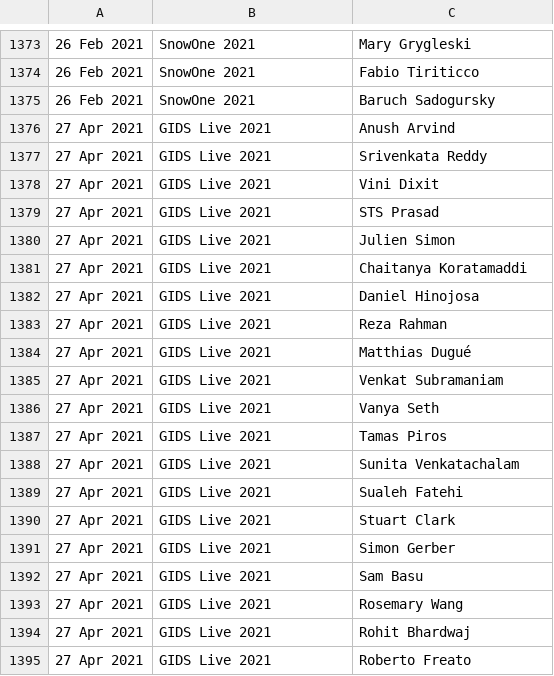
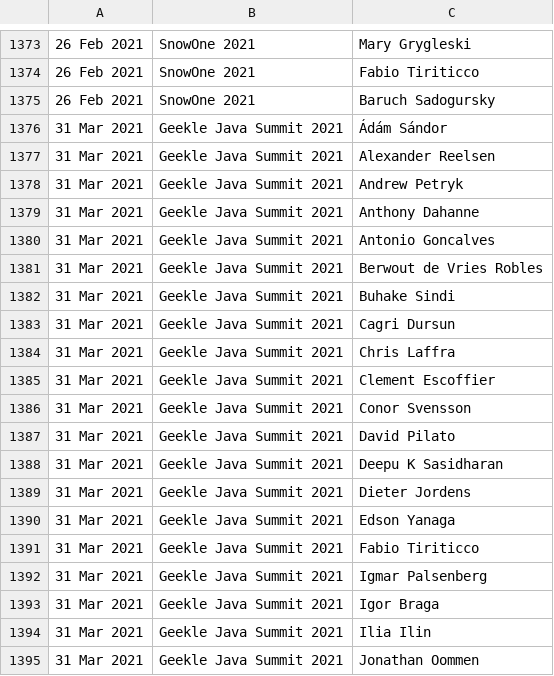
Before and after one commit to ticofab/speakertogether, a CSV file: src/main/resources/allspeakersallevents.csv, drawn as a sheet; only a part is shown, gaps mark what is left out; the shorter side is filled out with more unchanged rows; the diff covers the shown part only.

Commit message:
updated with Geekle Java Summit 2021

```diff
--- a/src/main/resources/allspeakersallevents.csv
+++ b/src/main/resources/allspeakersallevents.csv
@@ -1375 +1375,21 @@
 26 Feb 2021,SnowOne 2021,Baruch Sadogursky
+31 Mar 2021,Geekle Java Summit 2021,Ádám Sándor
+31 Mar 2021,Geekle Java Summit 2021,Alexander Reelsen
+31 Mar 2021,Geekle Java Summit 2021,Andrew Petryk
+31 Mar 2021,Geekle Java Summit 2021,Anthony Dahanne
+31 Mar 2021,Geekle Java Summit 2021,Antonio Goncalves
+31 Mar 2021,Geekle Java Summit 2021,Berwout de Vries Robles
+31 Mar 2021,Geekle Java Summit 2021,Buhake Sindi
+31 Mar 2021,Geekle Java Summit 2021,Cagri Dursun
+31 Mar 2021,Geekle Java Summit 2021,Chris Laffra
+31 Mar 2021,Geekle Java Summit 2021,Clement Escoffier
+31 Mar 2021,Geekle Java Summit 2021,Conor Svensson
+31 Mar 2021,Geekle Java Summit 2021,David Pilato
+31 Mar 2021,Geekle Java Summit 2021,Deepu K Sasidharan
+31 Mar 2021,Geekle Java Summit 2021,Dieter Jordens
+31 Mar 2021,Geekle Java Summit 2021,Edson Yanaga
+31 Mar 2021,Geekle Java Summit 2021,Fabio Tiriticco
+31 Mar 2021,Geekle Java Summit 2021,Igmar Palsenberg
+31 Mar 2021,Geekle Java Summit 2021,Igor Braga
+31 Mar 2021,Geekle Java Summit 2021,Ilia Ilin
+31 Mar 2021,Geekle Java Summit 2021,Jonathan Oommen
```
Also changed, not shown: 27 added rows elsewhere in this file, 2 other files.
